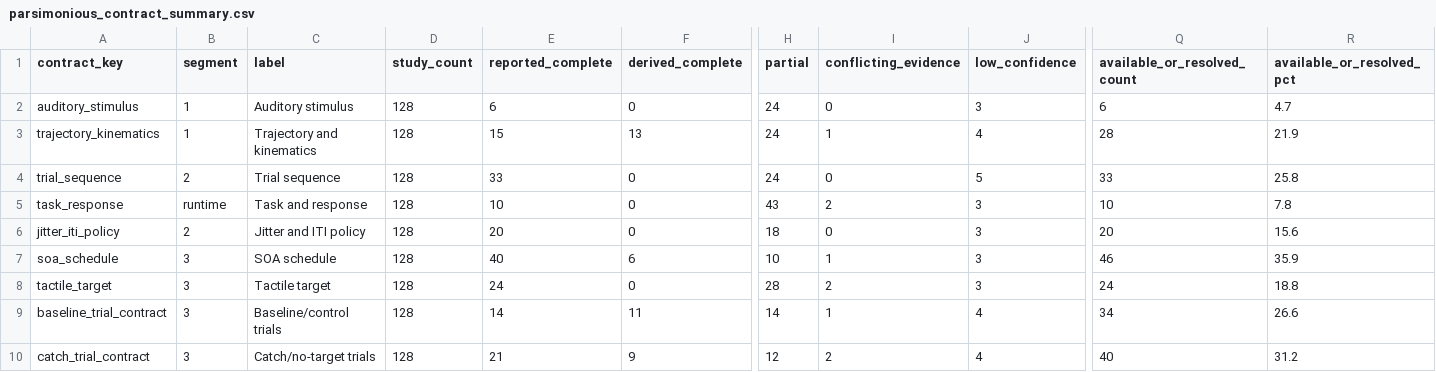
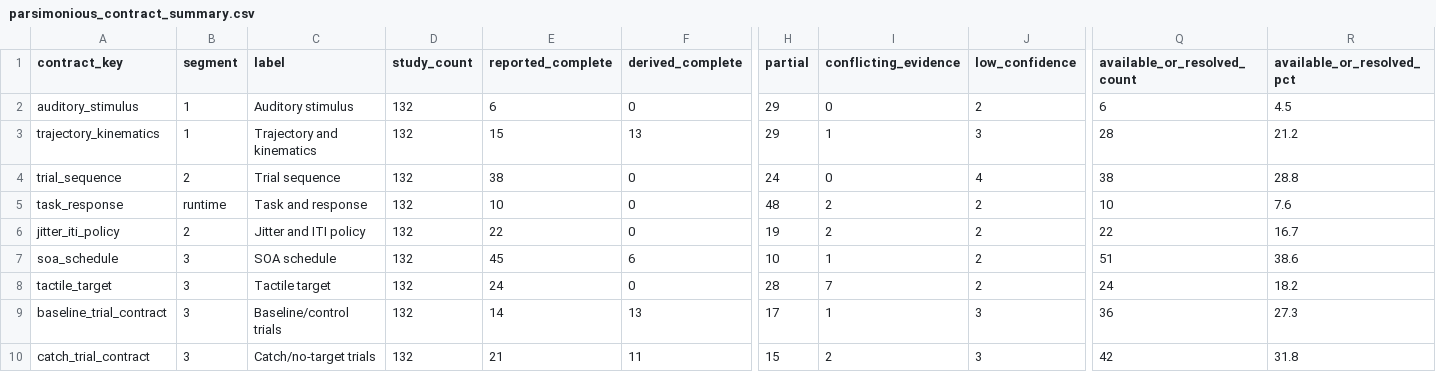
Before and after one commit to GeorgeFejer91/pps-kit, a CSV file: For-AI/research/literature/audiotactile-paper-metadata-audit/publication-parameter-matrix/parsimonious_contract_summary.csv, drawn as a sheet; only a part is shown, gaps mark what is left out; the diff covers the shown part only; the diff names each change by its address in the sheet, - before the commit and + after, or states it on an @@ line.

```diff
--- a/For-AI/research/literature/audiotactile-paper-metadata-audit/publication-parameter-matrix/parsimonious_contract_summary.csv
+++ b/For-AI/research/literature/audiotactile-paper-metadata-audit/publication-parameter-matrix/parsimonious_contract_summary.csv
-D2:D10 (study_count): 128
+D2:D10 (study_count): 132
-H2:H3 (partial): 24
+H2:H3 (partial): 29
-J2 (low_confidence): 3
+J2 (low_confidence): 2
-R2 (available_or_resolved_pct): 4.7
+R2 (available_or_resolved_pct): 4.5
-J3 (low_confidence): 4
+J3 (low_confidence): 3
-R3 (available_or_resolved_pct): 21.9
+R3 (available_or_resolved_pct): 21.2
-E4 (reported_complete): 33
+E4 (reported_complete): 38
-J4 (low_confidence): 5
+J4 (low_confidence): 4
-Q4 (available_or_resolved_count): 33
+Q4 (available_or_resolved_count): 38
-R4 (available_or_resolved_pct): 25.8
+R4 (available_or_resolved_pct): 28.8
-H5 (partial): 43
+H5 (partial): 48
-J5:J8 (low_confidence): 3
+J5:J8 (low_confidence): 2
-R5 (available_or_resolved_pct): 7.8
+R5 (available_or_resolved_pct): 7.6
-E6 (reported_complete): 20
+E6 (reported_complete): 22
-H6 (partial): 18
+H6 (partial): 19
-I6 (conflicting_evidence): 0
+I6 (conflicting_evidence): 2
-Q6 (available_or_resolved_count): 20
+Q6 (available_or_resolved_count): 22
-R6 (available_or_resolved_pct): 15.6
+R6 (available_or_resolved_pct): 16.7
-E7 (reported_complete): 40
+E7 (reported_complete): 45
-Q7 (available_or_resolved_count): 46
+Q7 (available_or_resolved_count): 51
-R7 (available_or_resolved_pct): 35.9
+R7 (available_or_resolved_pct): 38.6
-I8 (conflicting_evidence): 2
+I8 (conflicting_evidence): 7
-R8 (available_or_resolved_pct): 18.8
+R8 (available_or_resolved_pct): 18.2
-F9 (derived_complete): 11
+F9 (derived_complete): 13
-H9 (partial): 14
+H9 (partial): 17
-J9:J10 (low_confidence): 4
+J9:J10 (low_confidence): 3
-Q9 (available_or_resolved_count): 34
+Q9 (available_or_resolved_count): 36
-R9 (available_or_resolved_pct): 26.6
+R9 (available_or_resolved_pct): 27.3
-F10 (derived_complete): 9
+F10 (derived_complete): 11
-H10 (partial): 12
+H10 (partial): 15
-Q10 (available_or_resolved_count): 40
+Q10 (available_or_resolved_count): 42
-R10 (available_or_resolved_pct): 31.2
+R10 (available_or_resolved_pct): 31.8
```
Also changed, not shown: 14 edited cells elsewhere in this file, For-AI/research/literature/audiotactile-paper-metadata-audit/publication-parameter-matrix/publication_target_method_validation_gap_matrix.csv, For-AI/research/literature/audiotactile-paper-metadata-audit/publication-parameter-matrix/target_method_validation_group_summary.csv, 28 other files.
